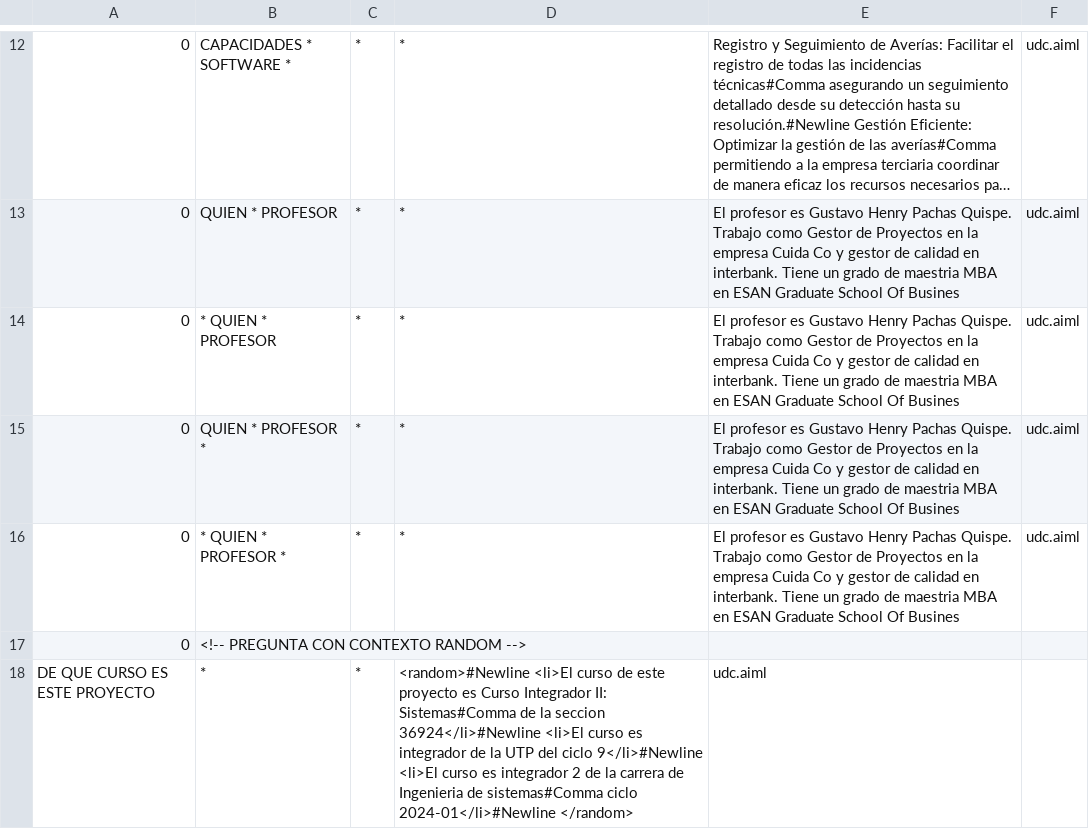
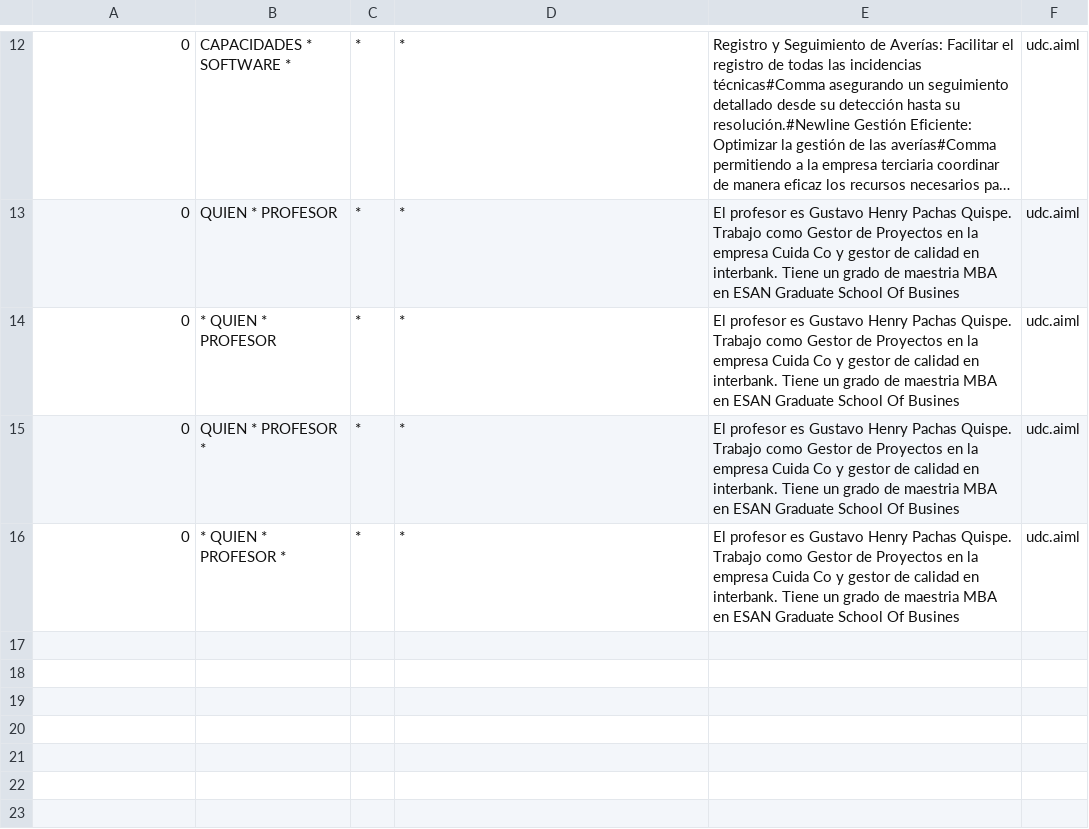
Before and after one commit to Frankstive1320/ProyectoIntegradorIncidencia, a CSV file: src/main/resources/bots/super/aimlif/udc.aiml.csv, drawn as a sheet; only a part is shown, gaps mark what is left out; long unchanged cells end in …; the diff names each change by its address in the sheet, - before the commit and + after, or states it on an @@ line.

```diff
--- a/src/main/resources/bots/super/aimlif/udc.aiml.csv
+++ b/src/main/resources/bots/super/aimlif/udc.aiml.csv
-row 17: 0 | <!-- PREGUNTA CON CONTEXTO RANDOM -->
-row 18: DE QUE CURSO ES ESTE PROYECTO | * | * | <random>#Newline <li>El curso de este proyecto es Curso Integrador II: Sistemas#Comma de la seccion 36924</li>#Newline <li>El curso es integrador de la UTP del ciclo 9</li>#Newline <li>El curso es integrador 2 de la carrera de Ingenieria de sistemas#Comma ciclo 2024-01</li>#Newline </random> | udc.aiml
```
Also changed, not shown: 11 other files.
